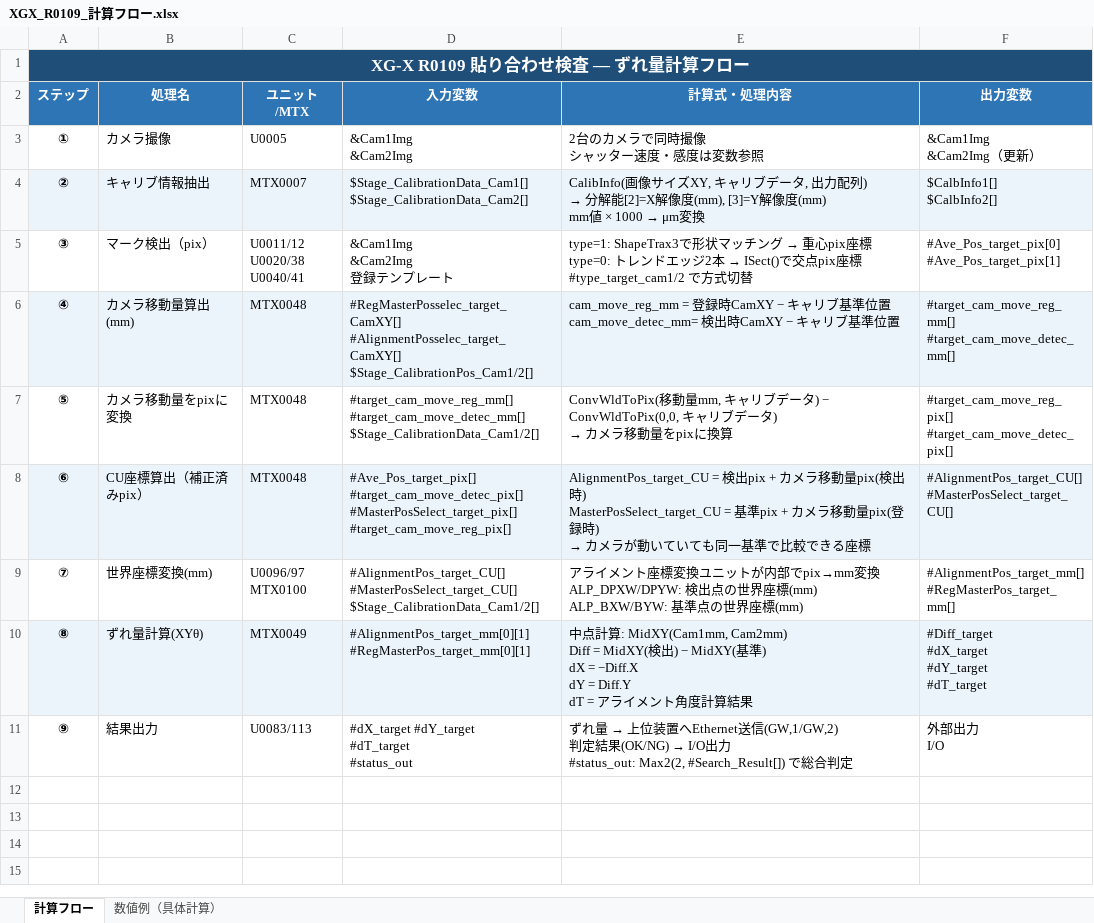
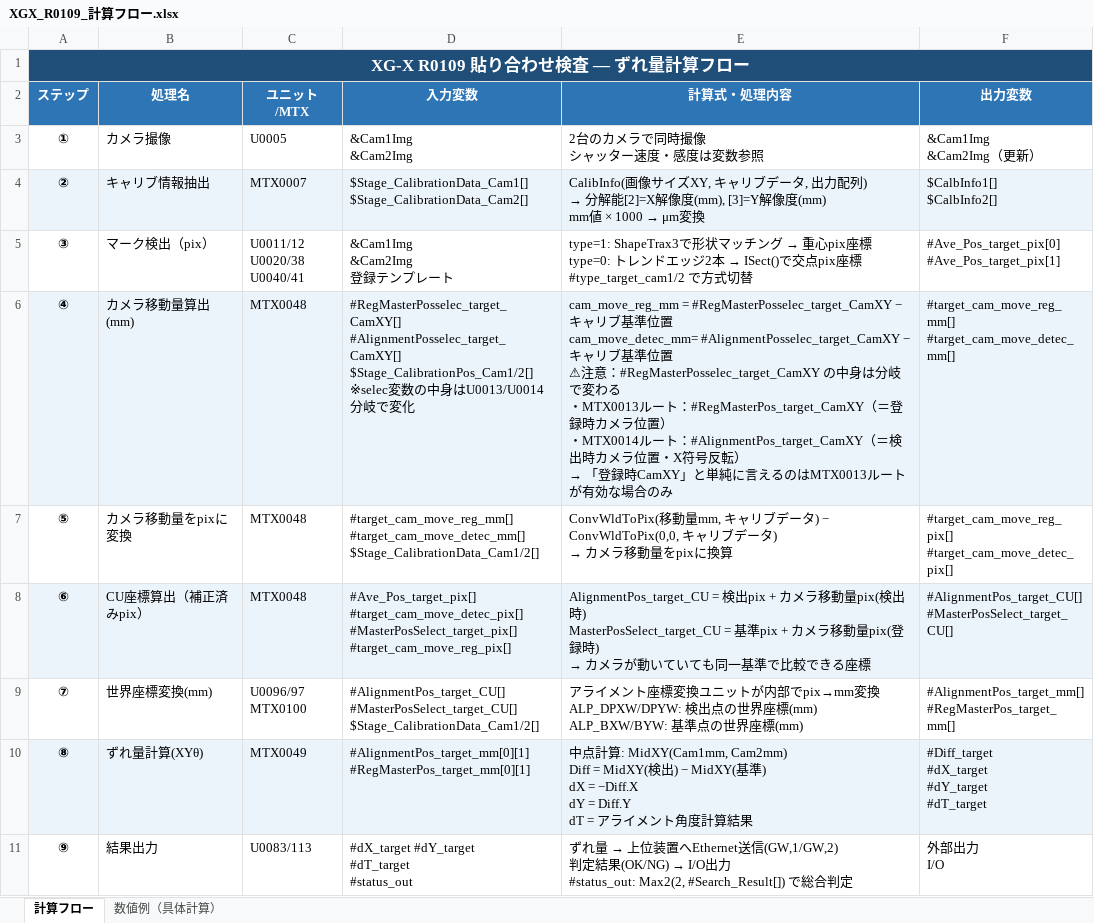
Before and after one commit to gagagarin61/XG-X_R0109, an Excel workbook: XGX_R0109_計算フロー.xlsx, sheet 計算フロー, drawn as a sheet; values as stored, in another font and other column widths than the file's, no borders; ↵ is a line break in a cell; the diff names each change by its address in the sheet, - before the commit and + after, or states it on an @@ line.

Commit message:
Clarify CamXY selec variable depends on MTX0013/MTX0014 branch

```diff
--- a/XGX_R0109_計算フロー.xlsx (sheet 計算フロー)
+++ b/XGX_R0109_計算フロー.xlsx (sheet 計算フロー)
-D6 (入力変数): …#AlignmentPosselec_target_CamXY[] ↵ $Stage_CalibrationPos_Cam1/2[]
+D6 (入力変数): …#AlignmentPosselec_target_CamXY[] ↵ $Stage_CalibrationPos_Cam1/2[] ↵ ※selec変数の中身はU0013/U0014分岐で変化
@@ E6 (計算式・処理内容): cam_move_reg_mm = 登録時CamXY − キャリブ基準位置 ↵ cam_move_detec_mm= 検出時CamXY − キャリブ基準位置 → cam_move_reg_mm = #RegMasterPosselec_target_CamXY − キャリブ基準位置 ↵ cam_move_detec_mm= #AlignmentPosselec_target_CamXY − キャリブ基準位置 ↵ ⚠注意：#RegMasterPosselec_target_CamXY の中身は分岐で変わる ↵ ・MTX0013ルート：#RegMasterPos_target_CamXY（＝登録時カメラ位置） ↵ ・MTX0014ルート：#AlignmentPos_target_CamXY（＝検出時カメラ位置・X符号反転） ↵ → 「登録時CamXY」と単純に言えるのはMTX0013ルートが有効な場合のみ @@
```
Also changed, not shown: sheet 数値例（具体計算）.
